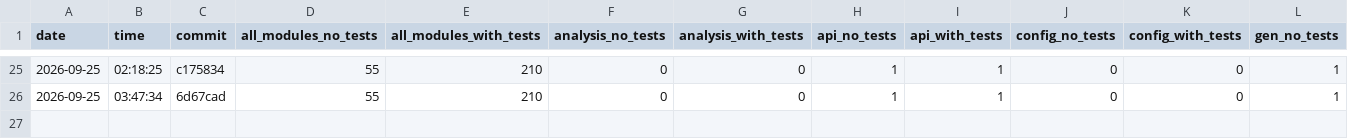
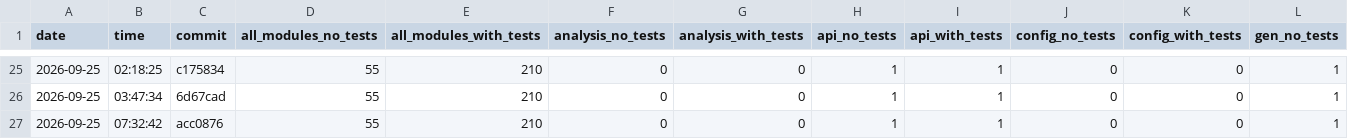
Before and after one commit to nguyentrungnghia1802/use, a CSV file: docs/archunit-results/cycles-tests.csv, drawn as a sheet; only a part is shown, gaps mark what is left out; rows hold the shown columns only; the diff names each change by its address in the sheet, - before the commit and + after, or states it on an @@ line.

```diff
--- a/docs/archunit-results/cycles-tests.csv
+++ b/docs/archunit-results/cycles-tests.csv
+row 27: 2026-09-25 | 07:32:42 | acc0876 | 55 | 210 | 0 | 0 | 1 | 1 | 0 | 0 | 1
```
Also changed, not shown: docs/archunit-results/build-times.csv, docs/archunit-results/layer-violations.csv.
